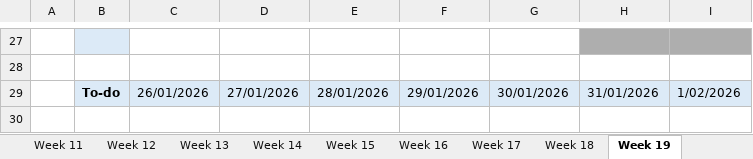
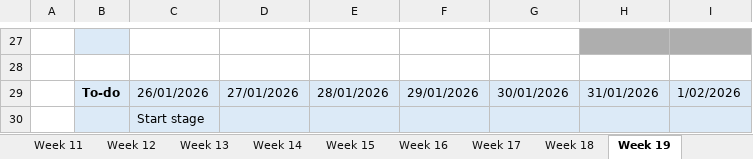
Before and after one commit to ninjahisser/LUCA-3, an Excel workbook: Uurrooster.xlsx, sheet Week 19, drawn as a sheet; only a part is shown, gaps mark what is left out; values as stored, in another font and other column widths than the file's, no borders; conditional formats not drawn; the diff names each change by its address in the sheet, - before the commit and + after, or states it on an @@ line.

```diff
--- a/Uurrooster.xlsx (sheet Week 19)
+++ b/Uurrooster.xlsx (sheet Week 19)
+row 30:  |  | Start stage
```
Also changed, not shown: sheet Week 1.
